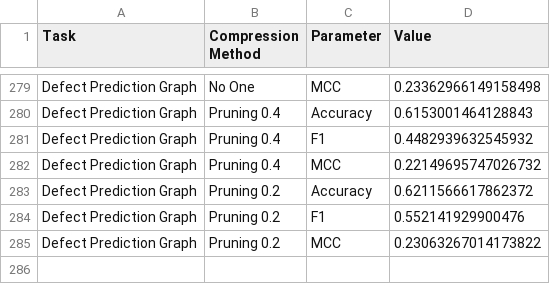
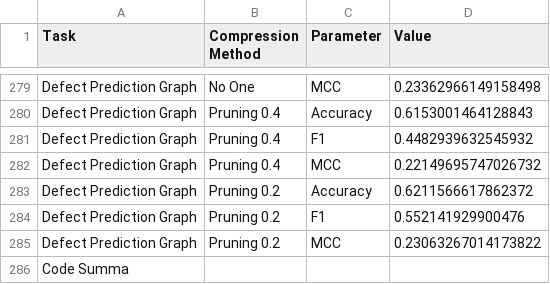
Before and after one commit to giordanoDaloisio/CodeXGLUE, a CSV file: analysis/experiment_values.csv, drawn as a sheet; only a part is shown, gaps mark what is left out.

```diff
--- a/analysis/experiment_values.csv
+++ b/analysis/experiment_values.csv
@@ -285 +285,2 @@ Defect Prediction Graph,Pruning 0.2,F1,0.552141929900476
 Defect Prediction Graph,Pruning 0.2,MCC,0.23063267014173822
+Code Summa
```
Also changed, not shown: 33 other files.
